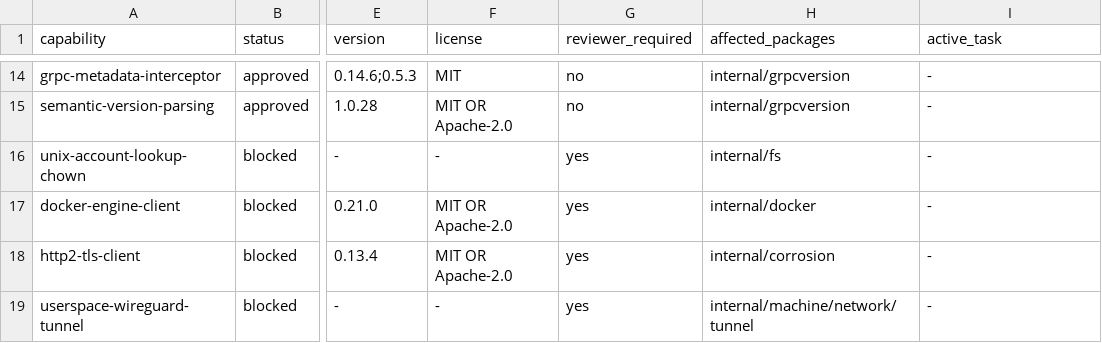
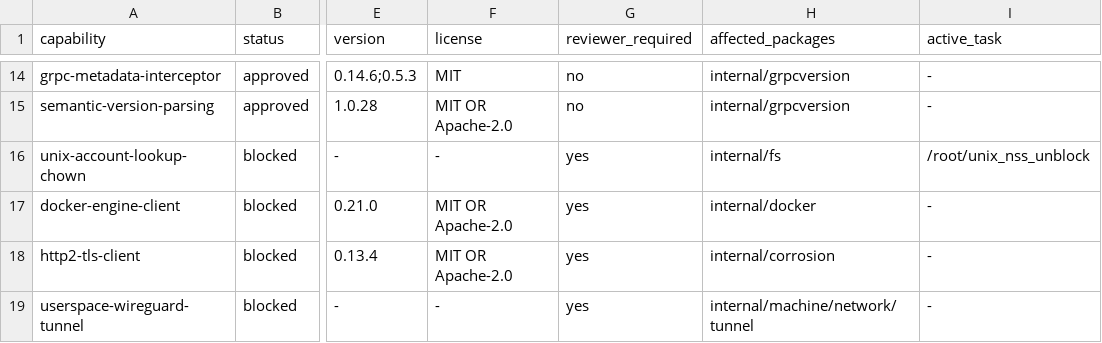
Before and after one commit to getployz/ployz-rust-port, a TSV file: migration/DEPENDENCIES.tsv, drawn as a sheet; only a part is shown, gaps mark what is left out; the diff names each change by its address in the sheet, - before the commit and + after, or states it on an @@ line.

```diff
--- a/migration/DEPENDENCIES.tsv
+++ b/migration/DEPENDENCIES.tsv
-I16 (active_task): -
+I16 (active_task): /root/unix_nss_unblock
```
